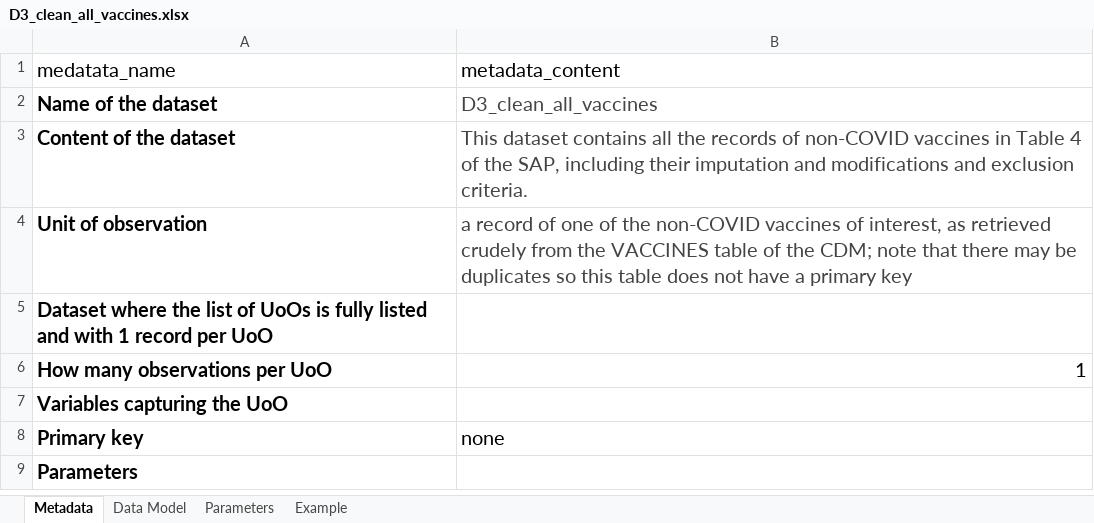
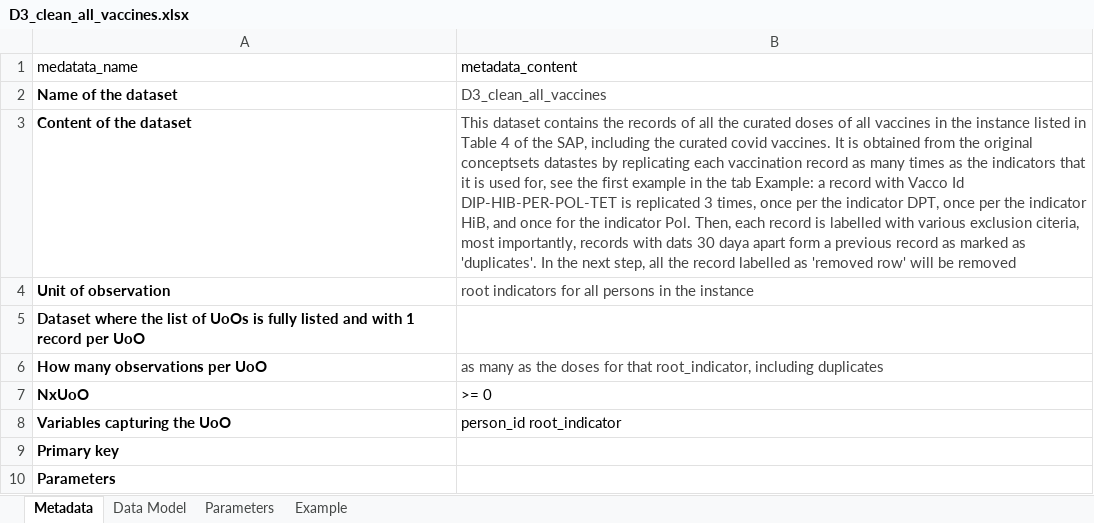
Before and after one commit to VAC4EU/ROC18, an Excel workbook: i_codebooks/D3_clean_all_vaccines.xlsx, sheet Metadata, drawn as a sheet; values as stored, in another font and other column widths than the file's, no borders; addresses are those after the commit; the diff names each change by its address in the sheet, - before the commit and + after, or states it on an @@ line.

Commit message:
fixed duplicated codebook for D3_clean_all_vaccines

```diff
--- a/i_codebooks/D3_clean_all_vaccines.xlsx (sheet Metadata)
+++ b/i_codebooks/D3_clean_all_vaccines.xlsx (sheet Metadata)
@@ A1:B4 text size: smaller @@
-B3 (metadata_content): …dataset contains all the records of non-COVID vaccines in Table 4 of the SAP, including their imputation and modifications and exclusion criteria.
+B3 (metadata_content): …dataset contains the records of all the curated doses of all vaccines in the instance listed in Table 4 of the SAP, including the curated covid vaccines. It is obtained from the original conceptsets datastes by replicating each vaccination record as many times as the indicators that it is used for, see the first example in the tab Example: a record with Vacco Id DIP-HIB-PER-POL-TET is replicated 3 times, once per the indicator DPT, once per the indicator HiB, and once for the indicator Pol. Then, each record is labelled with various exclusion citeria, most importantly, records with dats 30 daya apart form a previous record as marked as 'duplicates'. In the next step, all the record labelled as 'removed row' will be removed
-B4 (metadata_content): a record of one of the non-COVID vaccines of interest, as retrieved crudely from the VACCINES table of the CDM; note that there may be duplicates so this table does not have a primary key
+B4 (metadata_content): root indicators for all persons in the instance
@@ A5 text size: smaller @@
@@ A6:B6 text size: smaller @@
-B6 (metadata_content): 1
+B6 (metadata_content): as many as the doses for that root_indicator, including duplicates
-B6 text colour: black
+B6 text colour: #444444
+row 7: NxUoO | >= 0
@@ A8:A10 text size: smaller @@
-B8 (metadata_content): (empty)
+B8 (metadata_content): person_id root_indicator
-B9 (metadata_content): none
+B9 (metadata_content): (empty)
```
Also changed, not shown: sheet Example, sheet Data Model, sheet Parameters, 1 other file.
